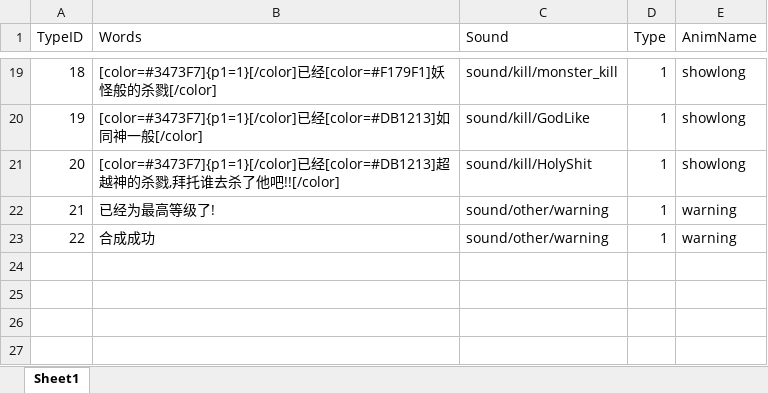
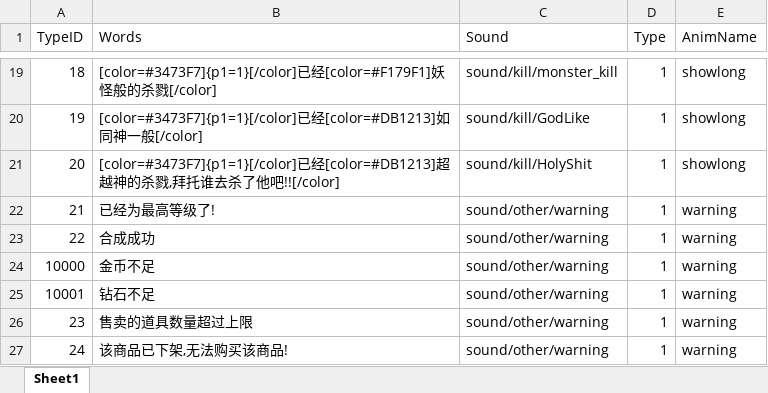
Before and after one commit to chenyang6534/dotanet_client, an Excel workbook: Excel/noticewords.xlsx, sheet Sheet1, drawn as a sheet; only a part is shown, gaps mark what is left out; values as stored, in another font and other column widths than the file's, no borders; the diff names each change by its address in the sheet, - before the commit and + after, or states it on an @@ line.

Commit message:
交易所

```diff
--- a/Excel/noticewords.xlsx (sheet Sheet1)
+++ b/Excel/noticewords.xlsx (sheet Sheet1)
+row 24: 10000 | 金币不足 | sound/other/warning | 1 | warning
+row 25: 10001 | 钻石不足 | sound/other/warning | 1 | warning
+row 26: 23 | 售卖的道具数量超过上限 | sound/other/warning | 1 | warning
+row 27: 24 | 该商品已下架,无法购买该商品! | sound/other/warning | 1 | warning
```
